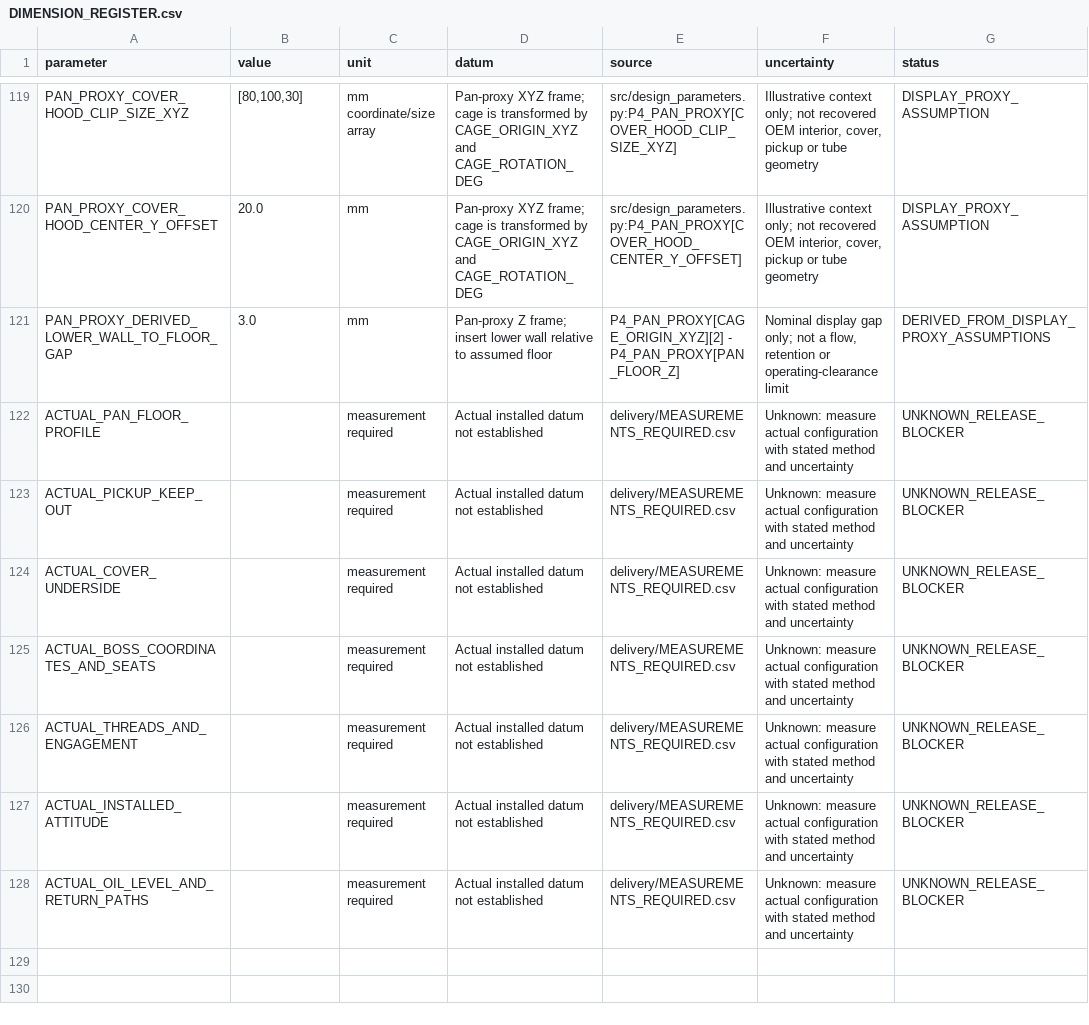
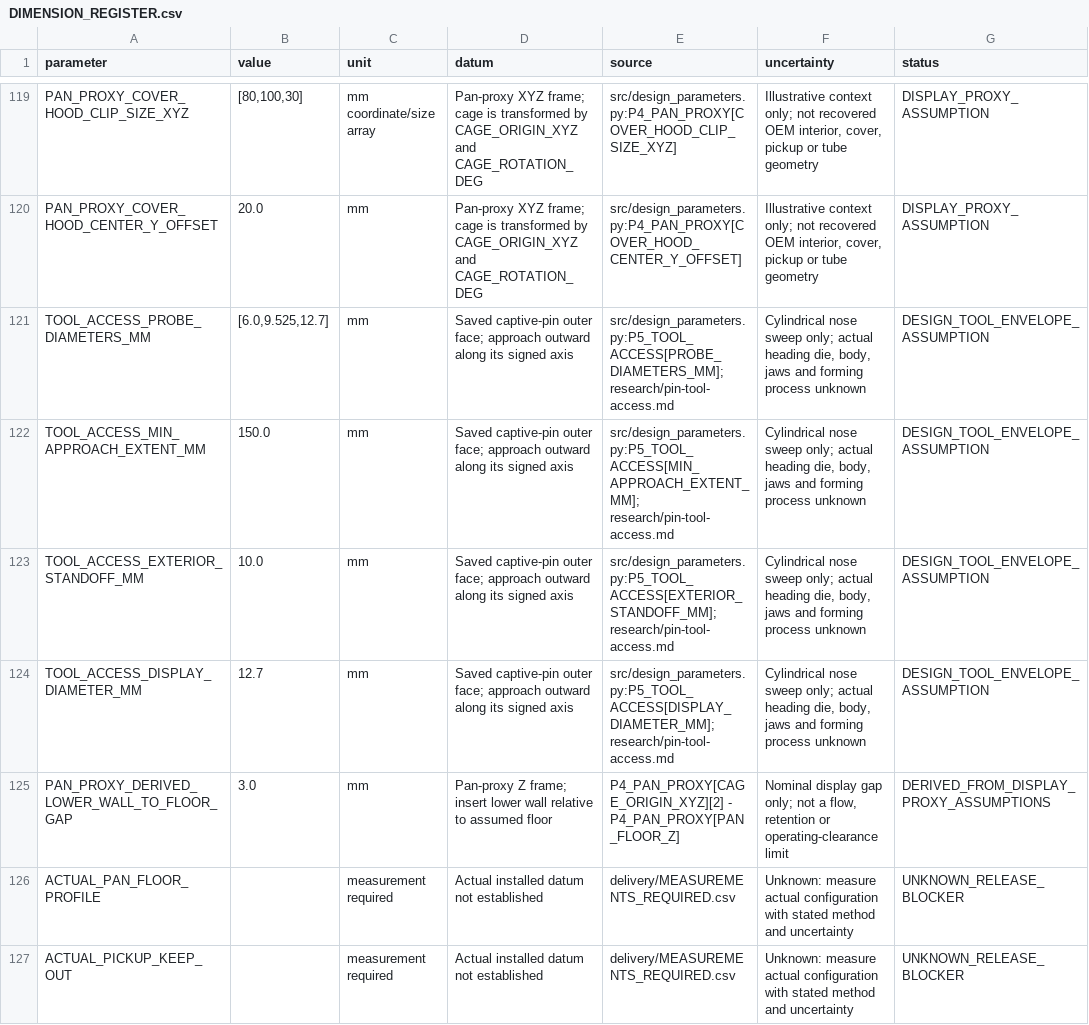
Before and after one commit to barsnbolts/solstice-oil-control, a CSV file: dist/downloads/DIMENSION_REGISTER.csv, drawn as a sheet; only a part is shown, gaps mark what is left out; the shorter side is filled out with more unchanged rows.

```diff
--- a/dist/downloads/DIMENSION_REGISTER.csv
+++ b/dist/downloads/DIMENSION_REGISTER.csv
@@ -120,2 +120,6 @@ PAN_PROXY_COVER_HOOD_CLIP_SIZE_XYZ,"[80,100,30]",mm coordinate/size array,Pan-pr
 PAN_PROXY_COVER_HOOD_CENTER_Y_OFFSET,20.0,mm,Pan-proxy XYZ frame; cage is transformed by CAGE_ORIGIN_XYZ and CAGE_ROTATION_DEG,src/design_parameters.py:P4_PAN_PROXY[COVER_HOOD_CENTER_Y_OFFSET],"Illustrative context only; not recovered OEM interior, cover, pickup or tube geometry",DISPLAY_PROXY_ASSUMPTION
+TOOL_ACCESS_PROBE_DIAMETERS_MM,"[6.0,9.525,12.7]",mm,Saved captive-pin outer face; approach outward along its signed axis,src/design_parameters.py:P5_TOOL_ACCESS[PROBE_DIAMETERS_MM]; research/pin-tool-access.md,"Cylindrical nose sweep only; actual heading die, body, jaws and forming process unknown",DESIGN_TOOL_ENVELOPE_ASSUMPTION
+TOOL_ACCESS_MIN_APPROACH_EXTENT_MM,150.0,mm,Saved captive-pin outer face; approach outward along its signed axis,src/design_parameters.py:P5_TOOL_ACCESS[MIN_APPROACH_EXTENT_MM]; research/pin-tool-access.md,"Cylindrical nose sweep only; actual heading die, body, jaws and forming process unknown",DESIGN_TOOL_ENVELOPE_ASSUMPTION
+TOOL_ACCESS_EXTERIOR_STANDOFF_MM,10.0,mm,Saved captive-pin outer face; approach outward along its signed axis,src/design_parameters.py:P5_TOOL_ACCESS[EXTERIOR_STANDOFF_MM]; research/pin-tool-access.md,"Cylindrical nose sweep only; actual heading die, body, jaws and forming process unknown",DESIGN_TOOL_ENVELOPE_ASSUMPTION
+TOOL_ACCESS_DISPLAY_DIAMETER_MM,12.7,mm,Saved captive-pin outer face; approach outward along its signed axis,src/design_parameters.py:P5_TOOL_ACCESS[DISPLAY_DIAMETER_MM]; research/pin-tool-access.md,"Cylindrical nose sweep only; actual heading die, body, jaws and forming process unknown",DESIGN_TOOL_ENVELOPE_ASSUMPTION
 PAN_PROXY_DERIVED_LOWER_WALL_TO_FLOOR_GAP,3.0,mm,Pan-proxy Z frame; insert lower wall relative to assumed floor,P4_PAN_PROXY[CAGE_ORIGIN_XYZ][2] - P4_PAN_PROXY[PAN_FLOOR_Z],"Nominal display gap only; not a flow, retention or operating-clearance limit",DERIVED_FROM_DISPLAY_PROXY_ASSUMPTIONS
```
Also changed, not shown: 46 other files.
